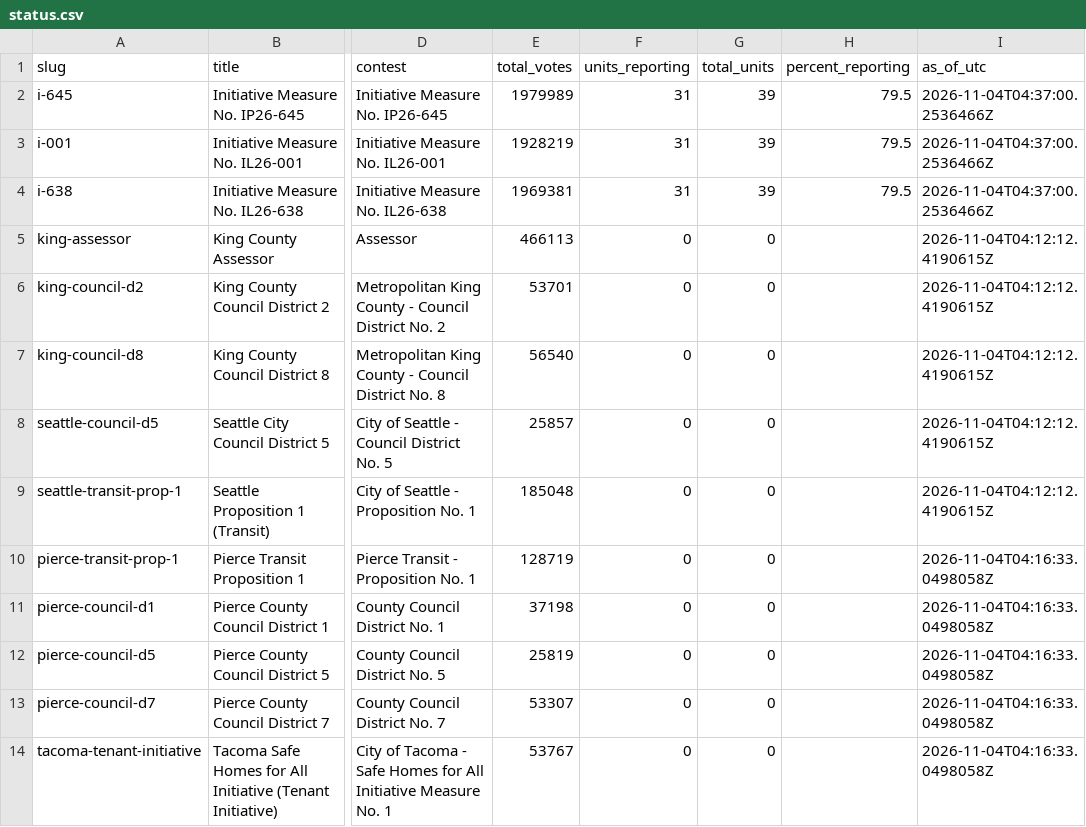
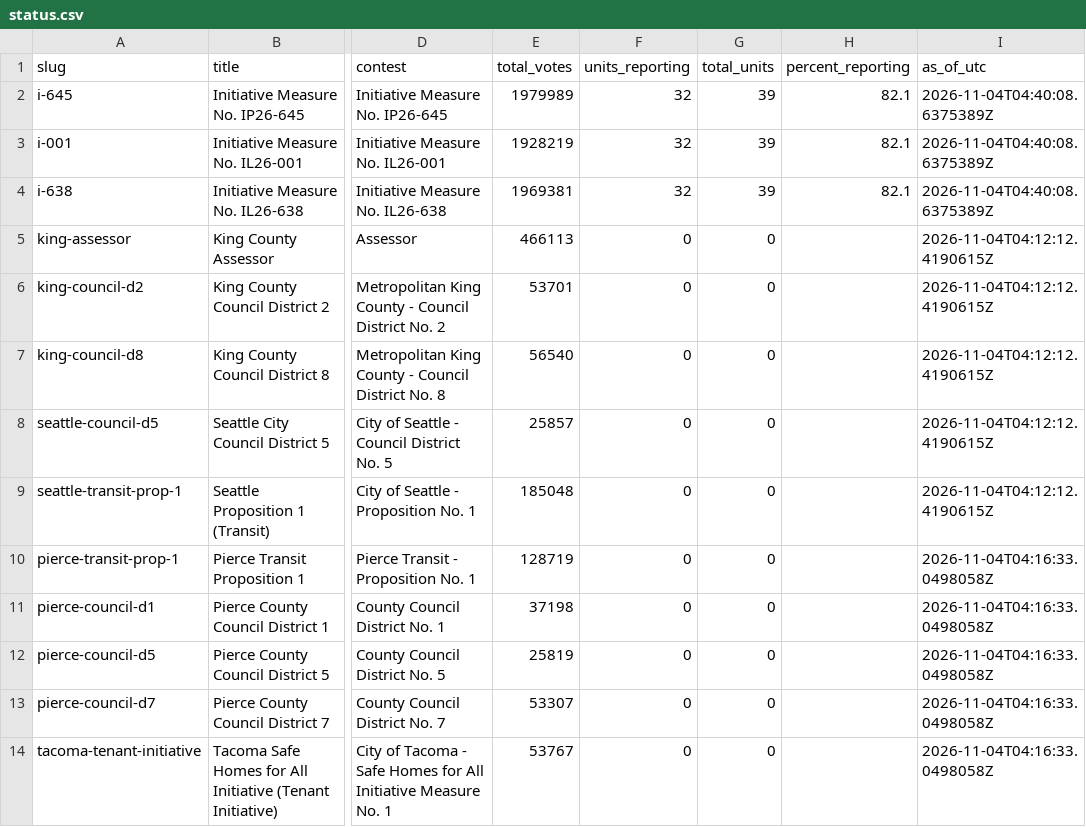
Before and after one commit to KNKXPublicRadio/wa-election-2026, a CSV file: data/status.csv, drawn as a sheet; only a part is shown, gaps mark what is left out; the diff names each change by its address in the sheet, - before the commit and + after, or states it on an @@ line.

Commit message:
Update results

```diff
--- a/data/status.csv
+++ b/data/status.csv
-F2:F4 (units_reporting): 31
+F2:F4 (units_reporting): 32
-H2:H4 (percent_reporting): 79.5
+H2:H4 (percent_reporting): 82.1
-I2:I4 (as_of_utc): 2026-11-04T04:37:00.2536466Z
+I2:I4 (as_of_utc): 2026-11-04T04:40:08.6375389Z
```
